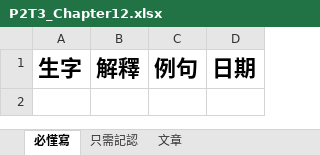
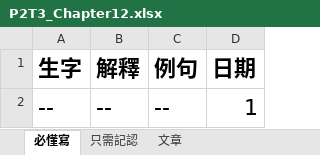
Before and after one commit to vizaiweb/ChineseLearning, an Excel workbook: data/chinese/P2T3_Chapter12.xlsx, sheet 必懂寫, drawn as a sheet; values as stored, in another font and other column widths than the file's, no borders; the diff names each change by its address in the sheet, - before the commit and + after, or states it on an @@ line.

```diff
--- a/data/chinese/P2T3_Chapter12.xlsx (sheet 必懂寫)
+++ b/data/chinese/P2T3_Chapter12.xlsx (sheet 必懂寫)
+row 2: -- | -- | -- | 1
```
Also changed, not shown: data/chinese/P2T3_Chapter10.xlsx, data/chinese/P2T3_Chapter11.xlsx.
